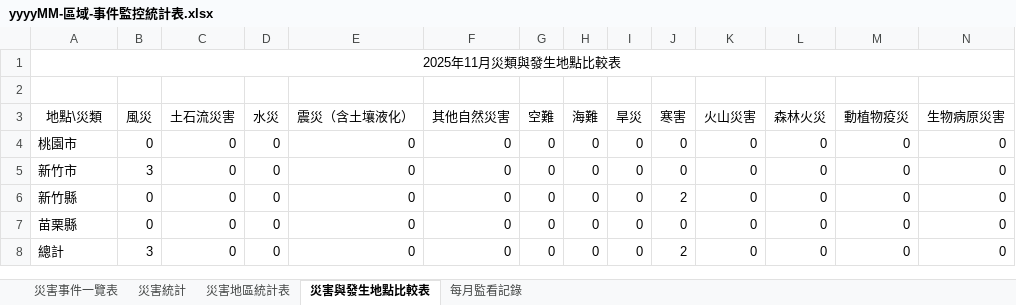
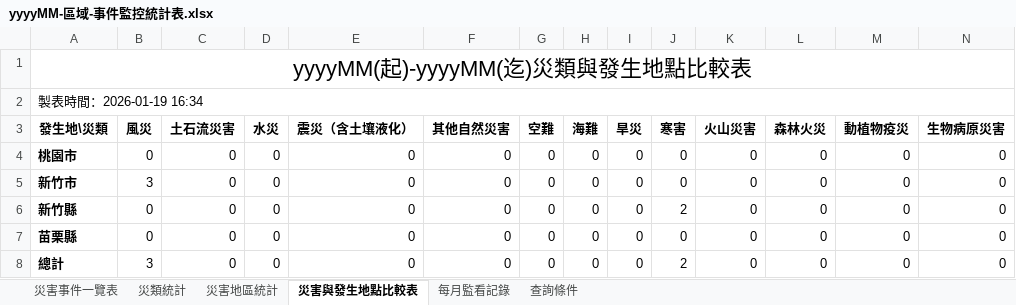
Before and after one commit to miwaHuang/demo, an Excel workbook: 系統分析/範本/yyyyMM-區域-事件監控統計表.xlsx, sheet 災害與發生地點比較表, drawn as a sheet; only a part is shown; values as stored, in another font and other column widths than the file's, no borders; the diff covers the shown part only; the diff names each change by its address in the sheet, - before the commit and + after, or states it on an @@ line.

```diff
--- a/系統分析/範本/yyyyMM-區域-事件監控統計表.xlsx (sheet 災害與發生地點比較表)
+++ b/系統分析/範本/yyyyMM-區域-事件監控統計表.xlsx (sheet 災害與發生地點比較表)
-sheet tab: 災害統計
+sheet tab: 災類統計
-sheet tab: 災害地區統計表
+sheet tab: 災害地區統計
+sheet tab: 查詢條件
-A1 (發生地\災類): 2025年11月災類與發生地點比較表
+A1 (發生地\災類): yyyyMM(起)-yyyyMM(迄)災類與發生地點比較表
@@ A1 text size: larger @@
-A2 (發生地\災類): (empty)
+A2 (發生地\災類): 製表時間：2026-01-19 16:34
+A2:AD2 merged
-A3: 地點\災類
+A3: 發生地\災類
-A3:N3 bold: off
+A3:N3 bold: on
-A4:A8 bold: off
+A4:A8 bold: on
```
Also changed, not shown: cell formats elsewhere in this sheet, sheet 災害事件一覽表, sheet 災類統計, sheet 災害地區統計, sheet 每月監看記錄, hidden cells, 8 other files.
